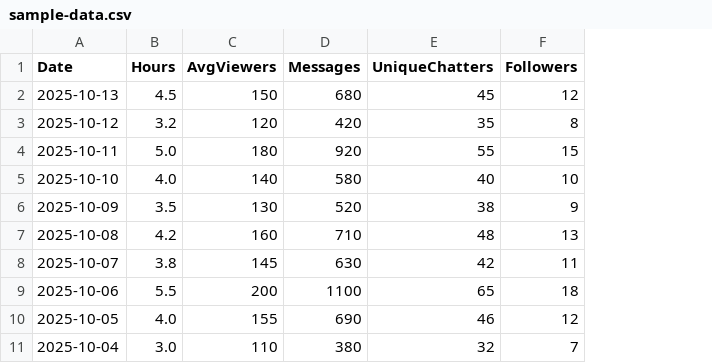
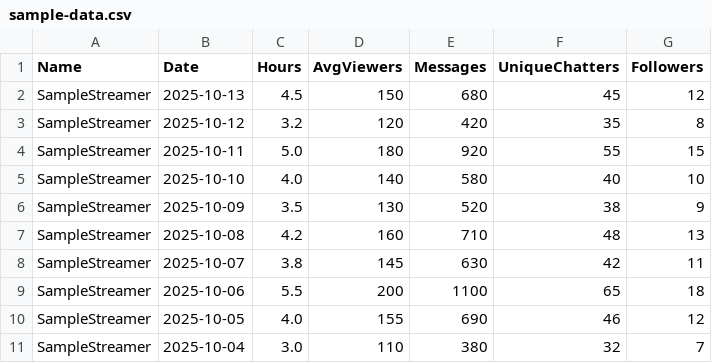
Before and after one commit to bjorkendev/streamer-score, a CSV file: sample-data.csv, drawn as a sheet; the diff names each change by its address in the sheet, - before the commit and + after, or states it on an @@ line.

Commit message:
Add Name field to distinguish between different streamers

```diff
--- a/sample-data.csv
+++ b/sample-data.csv
+column A (Name), rows 2-11: all SampleStreamer
```
Also changed, not shown: 5 other files.
